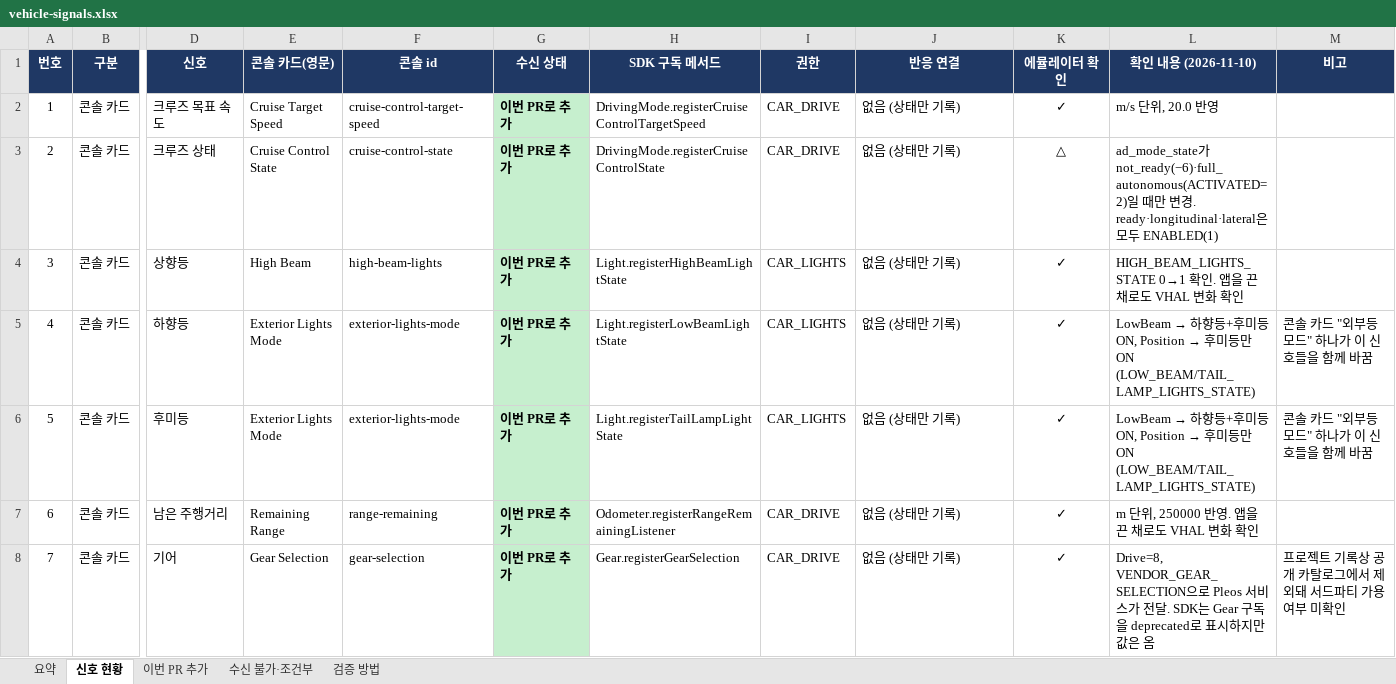
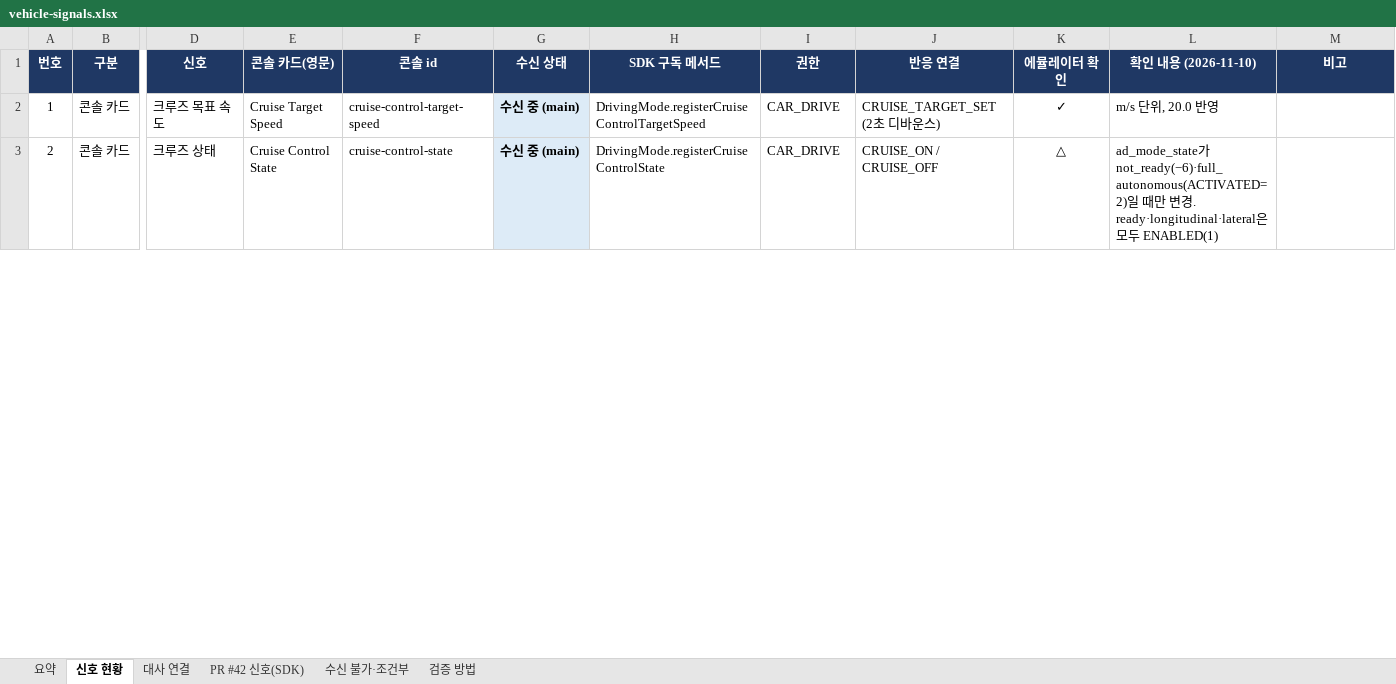
Before and after one commit to DrivePersona/Vroomi, an Excel workbook: docs/vehicle-signals.xlsx, sheet 신호 현황, drawn as a sheet; only a part is shown, gaps mark what is left out; values as stored, in another font and other column widths than the file's, no borders; removed rows and columns are numbered as before the commit, all else as after; rows hold the shown columns only; the diff covers the shown part only; the diff names each change by its address in the sheet, - before the commit and + after, or states it on an @@ line.

```diff
--- a/docs/vehicle-signals.xlsx (sheet 신호 현황)
+++ b/docs/vehicle-signals.xlsx (sheet 신호 현황)
-sheet tab: 이번 PR 추가
+sheet tab: 대사 연결
+sheet tab: PR #42 신호(SDK)
-G2:G3 (수신 상태): 이번 PR로 추가
+G2:G3 (수신 상태): 수신 중 (main)
-G2:G3 fill: #C6EFCE
+G2:G3 fill: #DDEBF7
-J2 (반응 연결): 없음 (상태만 기록)
+J2 (반응 연결): CRUISE_TARGET_SET (2초 디바운스)
-J3 (반응 연결): 없음 (상태만 기록)
+J3 (반응 연결): CRUISE_ON / CRUISE_OFF
-row 4: 3 | 콘솔 카드 | 상향등 | High Beam | high-beam-lights | 이번 PR로 추가 | Light.registerHighBeamLightState | CAR_LIGHTS | 없음 (상태만 기록) | ✓ | HIGH_BEAM_LIGHTS_STATE 0→1 확인. 앱을 끈 채로도 VHAL 변화 확인
-row 5: 4 | 콘솔 카드 | 하향등 | Exterior Lights Mode | exterior-lights-mode | 이번 PR로 추가 | Light.registerLowBeamLightState | CAR_LIGHTS | 없음 (상태만 기록) | ✓ | LowBeam → 하향등+후미등 ON, Position → 후미등만 ON (LOW_BEAM/TAIL_LAMP_LIGHTS_STATE) | 콘솔 카드 "외부등 모드" 하나가 이 신호들을 함께 바꿈
-row 6: 5 | 콘솔 카드 | 후미등 | Exterior Lights Mode | exterior-lights-mode | 이번 PR로 추가 | Light.registerTailLampLightState | CAR_LIGHTS | 없음 (상태만 기록) | ✓ | LowBeam → 하향등+후미등 ON, Position → 후미등만 ON (LOW_BEAM/TAIL_LAMP_LIGHTS_STATE) | 콘솔 카드 "외부등 모드" 하나가 이 신호들을 함께 바꿈
-row 7: 6 | 콘솔 카드 | 남은 주행거리 | Remaining Range | range-remaining | 이번 PR로 추가 | Odometer.registerRangeRemainingListener | CAR_DRIVE | 없음 (상태만 기록) | ✓ | m 단위, 250000 반영. 앱을 끈 채로도 VHAL 변화 확인
-row 8: 7 | 콘솔 카드 | 기어 | Gear Selection | gear-selection | 이번 PR로 추가 | Gear.registerGearSelection | CAR_DRIVE | 없음 (상태만 기록) | ✓ | Drive=8, VENDOR_GEAR_SELECTION으로 Pleos 서비스가 전달. SDK는 Gear 구독을 deprecated로 표시하지만 값은 옴 | 프로젝트 기록상 공개 카탈로그에서 제외돼 서드파티 가용 여부 미확인
```
Also changed, not shown: 9 added rows, 4 removed rows and 68 edited cells elsewhere in this sheet, sheet 대사 연결, sheet 요약, 13 other files.
